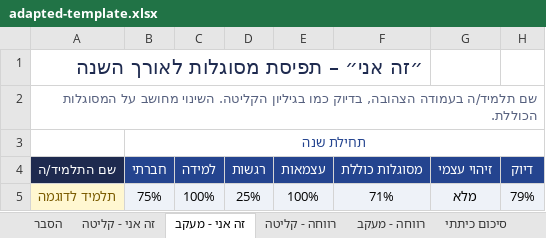
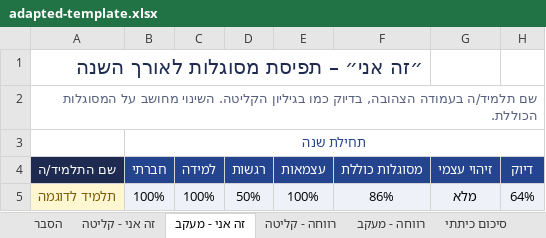
Before and after one commit to nofarmasuri86/orim-self-map, an Excel workbook: adapted-template.xlsx, sheet זה אני - מעקב, drawn as a sheet; only a part is shown; values as stored, in another font and other column widths than the file's, no borders; conditional formats not drawn; the diff names each change by its address in the sheet, - before the commit and + after, or states it on an @@ line.

```diff
--- a/adapted-template.xlsx (sheet זה אני - מעקב)
+++ b/adapted-template.xlsx (sheet זה אני - מעקב)
-B5: 75%
+B5: 100%
-D5: 25%
+D5: 50%
-F5: 71%
+F5: 86%
-H5: 79%
+H5: 64%
```
Also changed, not shown: sheet זה אני - קליטה, sheet הסבר, sheet סיכום כיתתי, formulas that keep their value, 1 other file.
